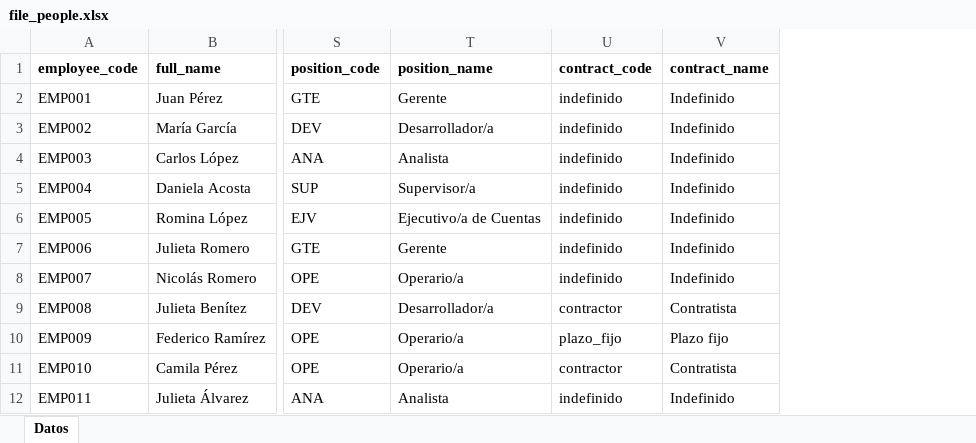
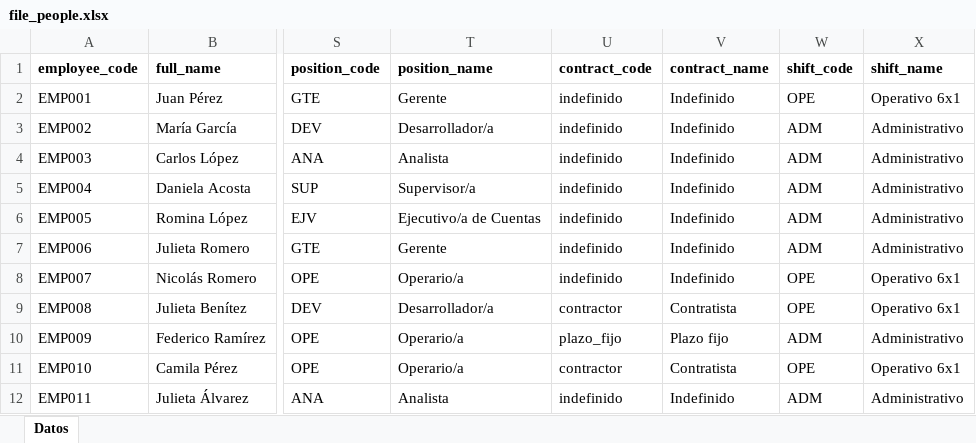
Before and after one commit to winsyto/winlabs-analytics, an Excel workbook: apps/cliente/public/examples/file_people.xlsx, sheet Datos, drawn as a sheet; only a part is shown, gaps mark what is left out; values as stored, in another font and other column widths than the file's, no borders; the diff names each change by its address in the sheet, - before the commit and + after, or states it on an @@ line.

```diff
--- a/apps/cliente/public/examples/file_people.xlsx (sheet Datos)
+++ b/apps/cliente/public/examples/file_people.xlsx (sheet Datos)
+column W (shift_code), rows 2-12: OPE | ADM | ADM | ADM | ADM | ADM | OPE | OPE | ADM | OPE | ADM
+column X (shift_name), rows 2-12: Operativo 6x1 | Administrativo | Administrativo | Administrativo | Administrativo | Administrativo | Operativo 6x1 | Operativo 6x1 | Administrativo | Operativo 6x1 | Administrativo
```
Also changed, not shown: apps/cliente/public/examples/file_absenteeism.xlsx, 13 other files.
